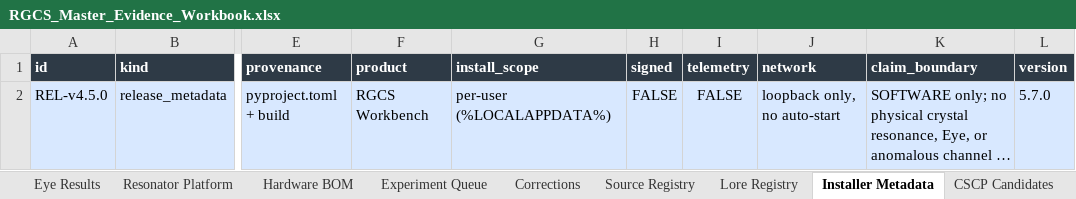
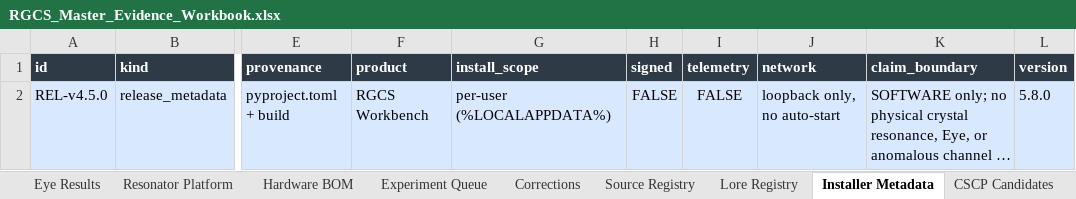
Before and after one commit to andrew867/rgcs, an Excel workbook: release/v45/RGCS_Master_Evidence_Workbook.xlsx, sheet Installer Metadata, drawn as a sheet; only a part is shown, gaps mark what is left out; long unchanged cells end in …; values as stored, in another font and other column widths than the file's, no borders; table styles not drawn; the diff names each change by its address in the sheet, - before the commit and + after, or states it on an @@ line.

```diff
--- a/release/v45/RGCS_Master_Evidence_Workbook.xlsx (sheet Installer Metadata)
+++ b/release/v45/RGCS_Master_Evidence_Workbook.xlsx (sheet Installer Metadata)
-L2 (version): 5.7.0
+L2 (version): 5.8.0
```
Also changed, not shown: sheet Dashboard, 10 other files.
